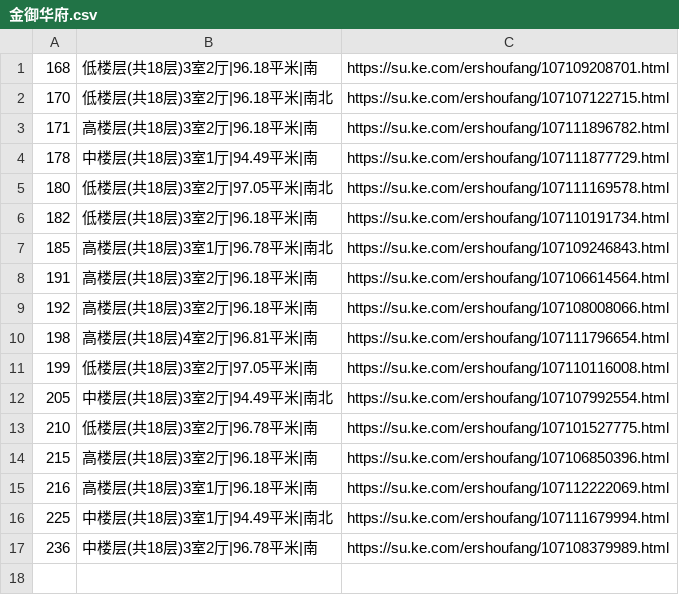
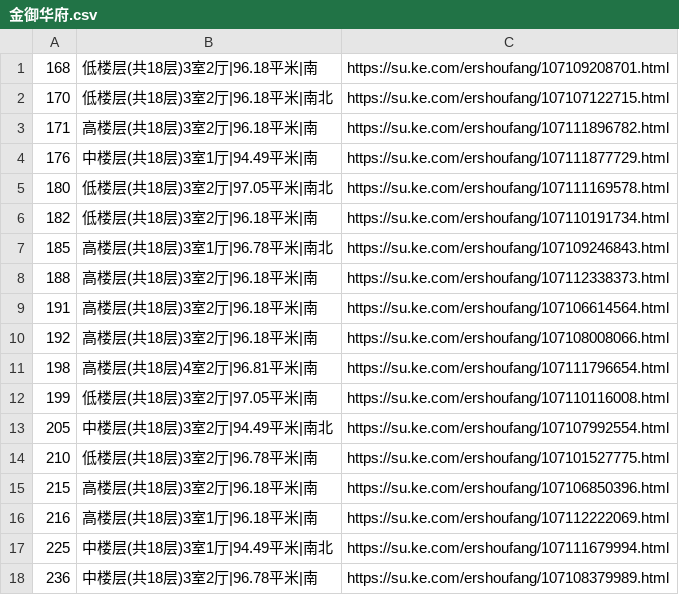
Before and after one commit to mengke1028/keke_git, a CSV file: 金御华府.csv, drawn as a sheet.

```diff
--- a/金御华府.csv
+++ b/金御华府.csv
@@ -3,3 +3,3 @@
 171,高楼层(共18层)3室2厅|96.18平米|南,https://su.ke.com/ershoufang/107111896782.html
-178,中楼层(共18层)3室1厅|94.49平米|南,https://su.ke.com/ershoufang/107111877729.html
+176,中楼层(共18层)3室1厅|94.49平米|南,https://su.ke.com/ershoufang/107111877729.html
 180,低楼层(共18层)3室2厅|97.05平米|南北,https://su.ke.com/ershoufang/107111169578.html
@@ -7,2 +7,3 @@
 185,高楼层(共18层)3室1厅|96.78平米|南北,https://su.ke.com/ershoufang/107109246843.html
+188,高楼层(共18层)3室2厅|96.18平米|南,https://su.ke.com/ershoufang/107112338373.html
 191,高楼层(共18层)3室2厅|96.18平米|南,https://su.ke.com/ershoufang/107106614564.html
```
Also changed, not shown: 1 other file.
